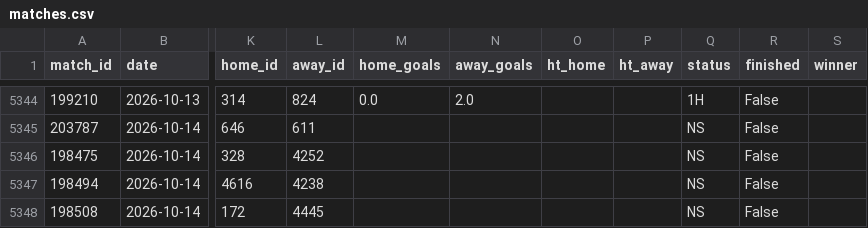
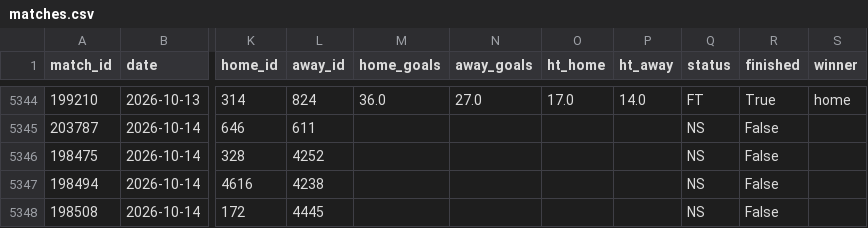
Before and after one commit to jaysantmyer-spec/vegcatbat, a CSV file: data/matches.csv, drawn as a sheet; only a part is shown, gaps mark what is left out; the diff covers the shown part only; the diff names each change by its address in the sheet, - before the commit and + after, or states it on an @@ line.

```diff
--- a/data/matches.csv
+++ b/data/matches.csv
-M5344 (home_goals): 0.0
+M5344 (home_goals): 36.0
-N5344 (away_goals): 2.0
+N5344 (away_goals): 27.0
-O5344 (ht_home): (empty)
+O5344 (ht_home): 17.0
-P5344 (ht_away): (empty)
+P5344 (ht_away): 14.0
-Q5344 (status): 1H
+Q5344 (status): FT
-R5344 (finished): False
+R5344 (finished): True
-S5344 (winner): (empty)
+S5344 (winner): home
```
Also changed, not shown: 8 added rows and 49 edited cells elsewhere in this file, data/ledger.csv, data/odds.csv, 7 other files.
